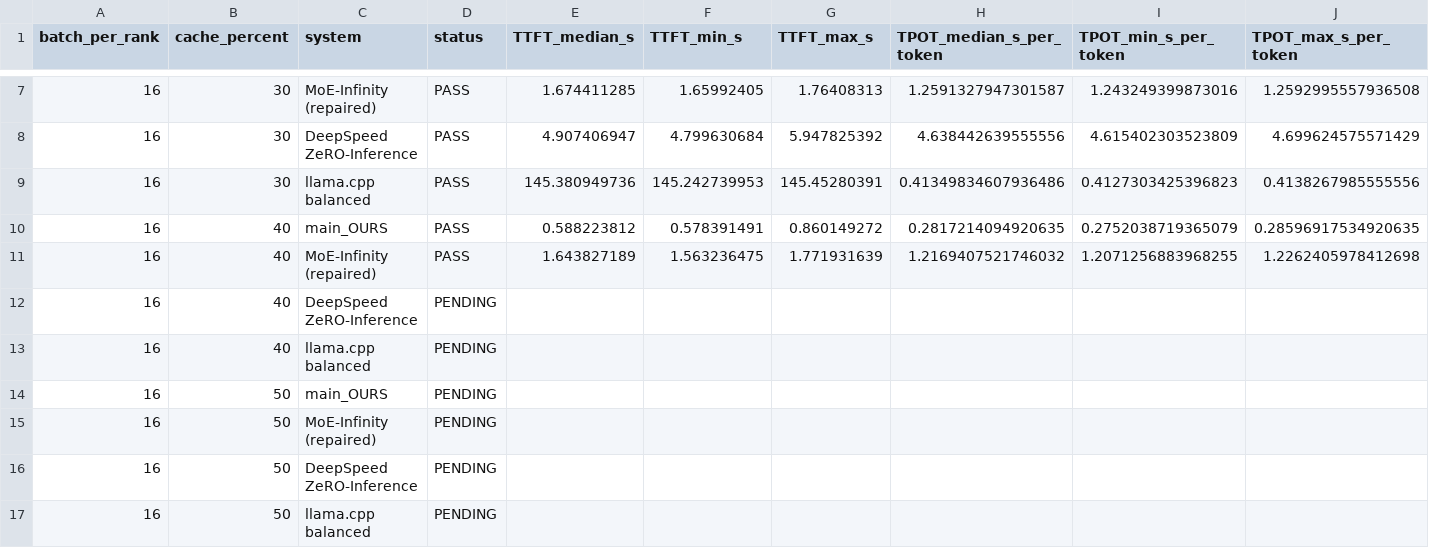
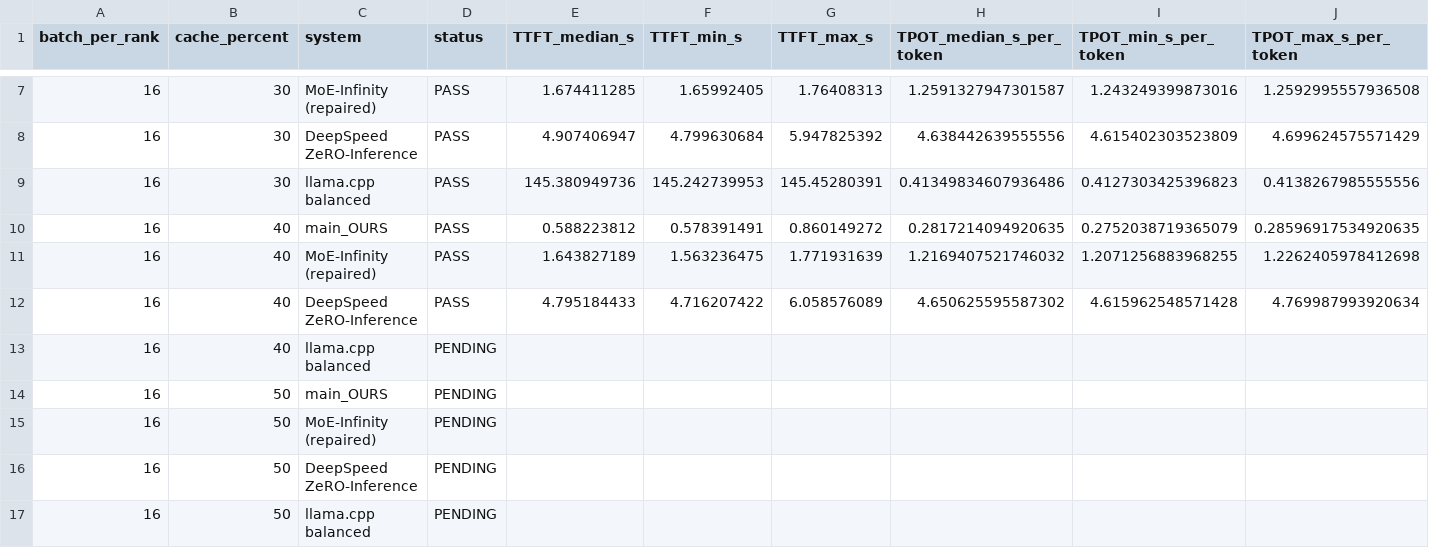
Before and after one commit to heonniy/mgo, a CSV file: mgo_v2/experiments/deepseek_cache_ablation_20261009/RESULTS.csv, drawn as a sheet; only a part is shown, gaps mark what is left out; removed rows and columns are numbered as before the commit, all else as after; rows hold the shown columns only; the diff names each change by its address in the sheet, - before the commit and + after, or states it on an @@ line.

Commit message:
results: validate DeepSeek cache ablation through 11/16

```diff
--- a/mgo_v2/experiments/deepseek_cache_ablation_20261009/RESULTS.csv
+++ b/mgo_v2/experiments/deepseek_cache_ablation_20261009/RESULTS.csv
-row 12: 16 | 40 | DeepSpeed ZeRO-Inference | PENDING
+row 12: 16 | 40 | DeepSpeed ZeRO-Inference | PASS | 4.795184433 | 4.716207422 | 6.058576089 | 4.650625595587302 | 4.615962548571428 | 4.769987993920634
```
Also changed, not shown: 3 other files.
